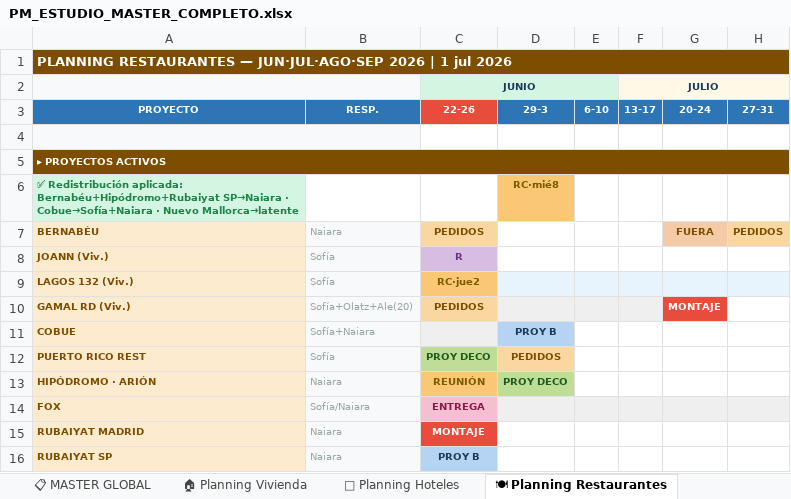
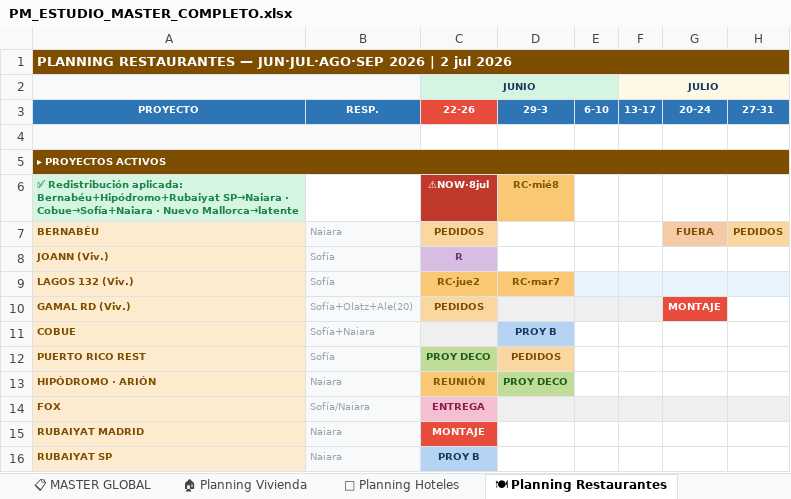
Before and after one commit to javierjimenezcisneros-create/apds-pm-estudio, an Excel workbook: PM_ESTUDIO_MASTER_COMPLETO.xlsx, sheet 🍽 Planning Restaurantes, drawn as a sheet; only a part is shown; values as stored, in another font and other column widths than the file's, no borders; the diff names each change by its address in the sheet, - before the commit and + after, or states it on an @@ line.

```diff
--- a/PM_ESTUDIO_MASTER_COMPLETO.xlsx (sheet 🍽 Planning Restaurantes)
+++ b/PM_ESTUDIO_MASTER_COMPLETO.xlsx (sheet 🍽 Planning Restaurantes)
-A1: …2026 | 1 jul 2026
+A1: …2026 | 2 jul 2026
-C6 (JUNIO): (empty)
+C6 (JUNIO): ⚠NOW·8jul
-C6 fill: none
+C6 fill: #C0392B
-D9: (empty)
+D9: RC·mar7
-D9 fill: #E8F4FD
+D9 fill: #FAC775
```
Also changed, not shown: sheet 📋 MASTER GLOBAL, sheet 👤 FOCO POR PERSONA, sheet 🏨 Planning Hoteles, sheet 🏠 Planning Vivienda, sheet 🎨 Renders, sheet 📊 Resumen Alejandra, 1 more sheet.
